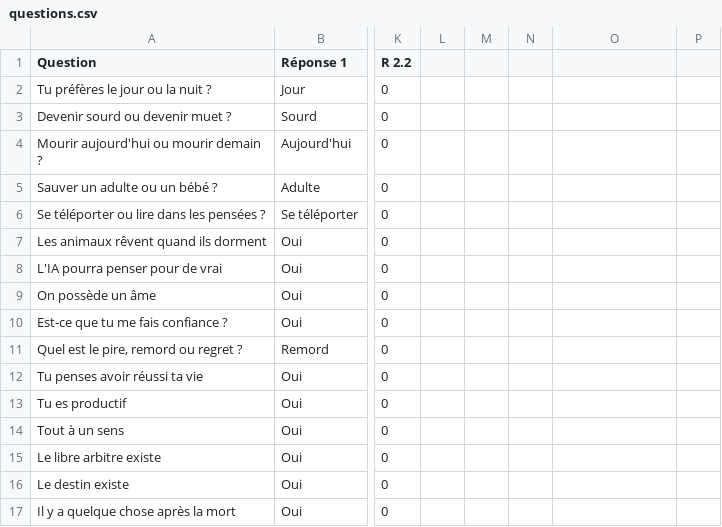
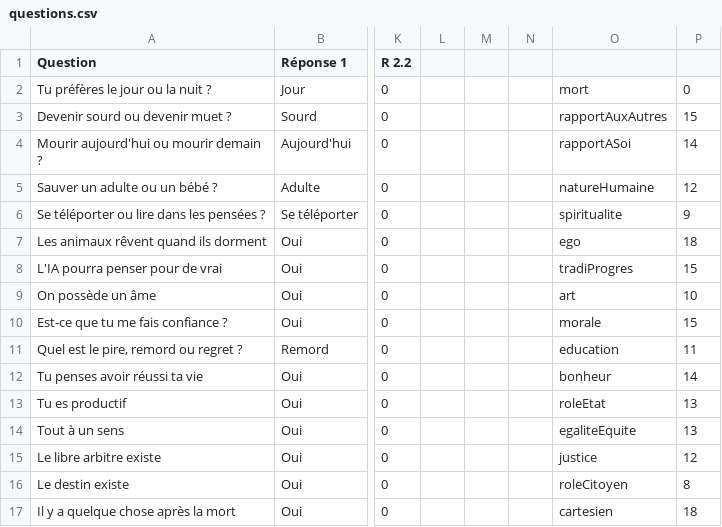
Before and after one commit to Proutymat/Baki, a CSV file: Assets/Resources/questions.csv, drawn as a sheet; only a part is shown, gaps mark what is left out; the diff covers the shown part only; the diff names each change by its address in the sheet, - before the commit and + after, or states it on an @@ line.

```diff
--- a/Assets/Resources/questions.csv
+++ b/Assets/Resources/questions.csv
-O2: (empty)
+O2: mort
-P2: (empty)
+P2: 0
-O3: (empty)
+O3: rapportAuxAutres
-P3: (empty)
+P3: 15
-O4: (empty)
+O4: rapportASoi
-P4: (empty)
+P4: 14
-O5: (empty)
+O5: natureHumaine
-P5: (empty)
+P5: 12
-O6: (empty)
+O6: spiritualite
-P6: (empty)
+P6: 9
-O7: (empty)
+O7: ego
-P7: (empty)
+P7: 18
-O8: (empty)
+O8: tradiProgres
-P8: (empty)
+P8: 15
-O9: (empty)
+O9: art
-P9: (empty)
+P9: 10
-O10: (empty)
+O10: morale
-P10: (empty)
+P10: 15
-O11: (empty)
+O11: education
-P11: (empty)
+P11: 11
-O12: (empty)
+O12: bonheur
-P12: (empty)
+P12: 14
-O13: (empty)
+O13: roleEtat
-P13:P14: (empty)
+P13:P14: 13
-O14: (empty)
+O14: egaliteEquite
-O15: (empty)
+O15: justice
-P15: (empty)
+P15: 12
-O16: (empty)
+O16: roleCitoyen
-P16: (empty)
+P16: 8
-O17: (empty)
+O17: cartesien
-P17: (empty)
+P17: 18
```
Also changed, not shown: 11 edited cells elsewhere in this file, Assets/Resources/landmarks.csv, Assets/Resources/map.csv, 23 other files.
